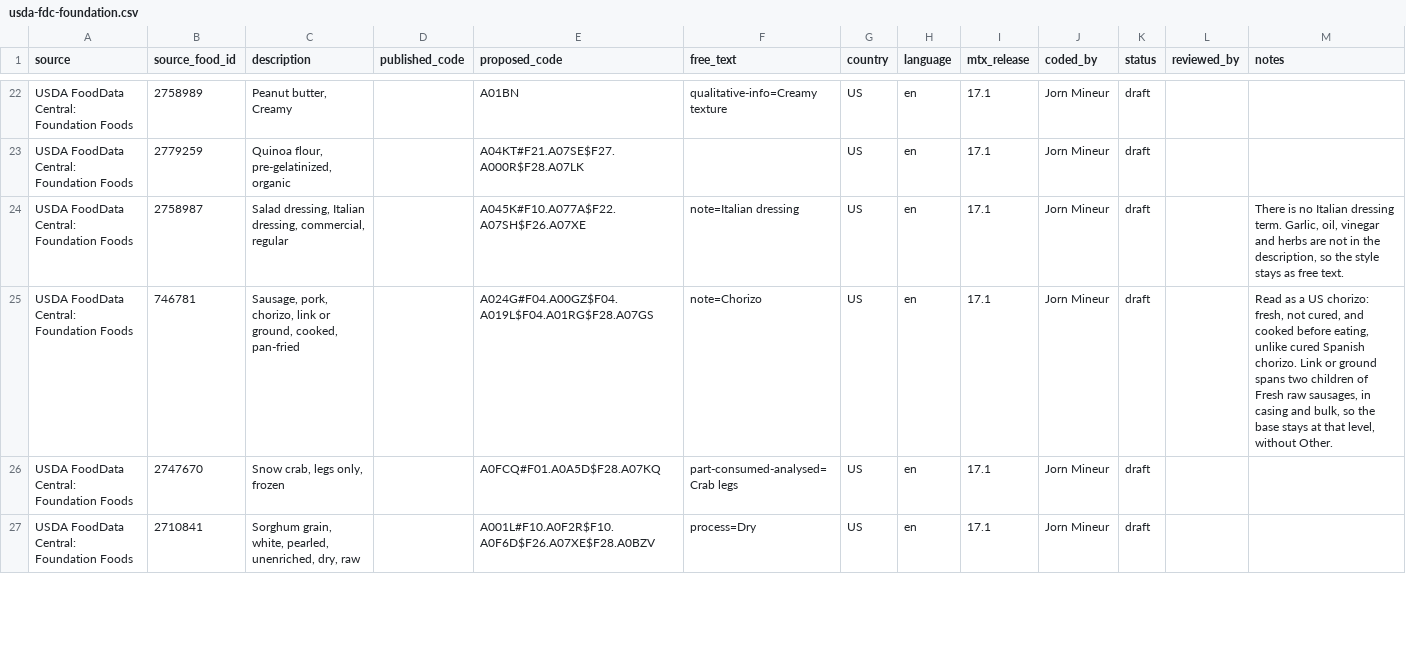
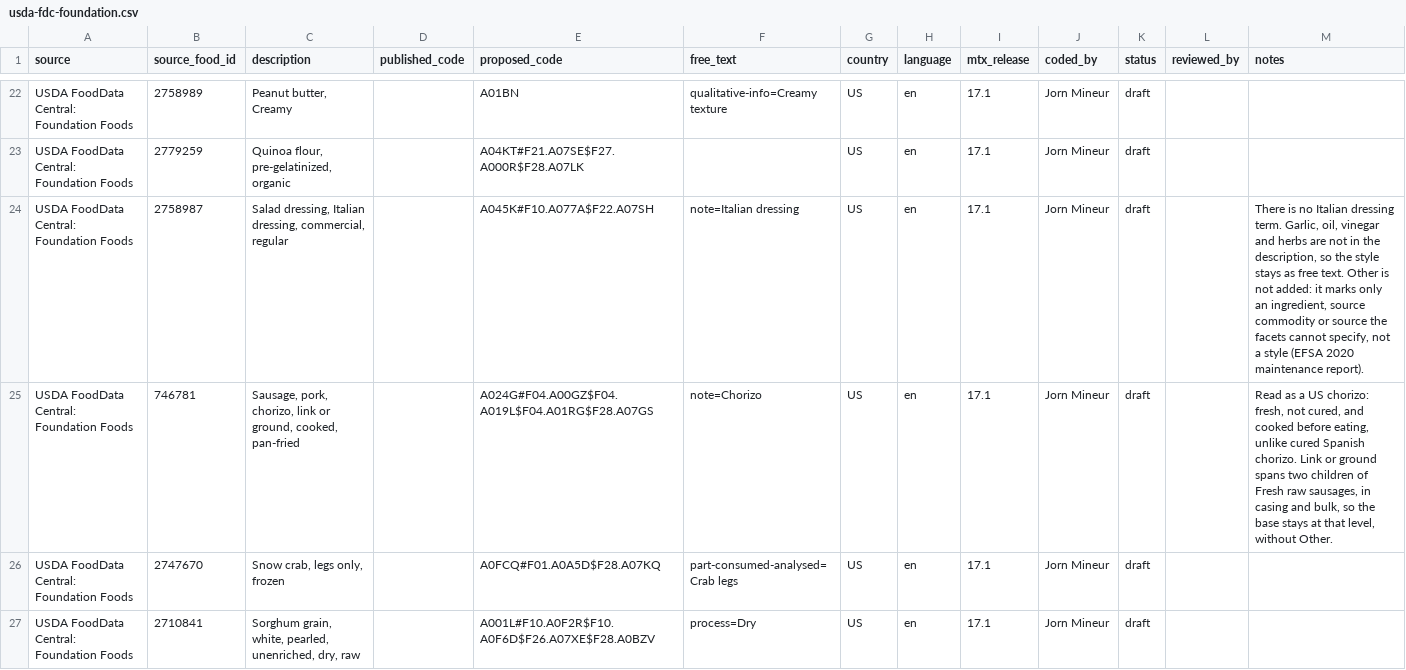
Before and after one commit to FoodNotes-org/foodex2-reference-set, a CSV file: data/usda-fdc-foundation.csv, drawn as a sheet; only a part is shown, gaps mark what is left out; the diff covers the shown part only.

```diff
--- a/data/usda-fdc-foundation.csv
+++ b/data/usda-fdc-foundation.csv
@@ -23,3 +23,3 @@ USDA FoodData Central: Foundation Foods,2758989,"Peanut butter, Creamy",,A01BN,q
 USDA FoodData Central: Foundation Foods,2779259,"Quinoa flour, pre-gelatinized, organic",,A04KT#F21.A07SE$F27.A000R$F28.A07LK,,US,en,17.1,Jorn Mineur,draft,,
-USDA FoodData Central: Foundation Foods,2758987,"Salad dressing, Italian dressing, commercial, regular",,A045K#F10.A077A$F22.A07SH$F26.A07XE,note=Italian dressing,US,en,17.1,Jorn Mineur,draft,,"There is no Italian dressing term. Garlic, oil, vinegar and herbs are not in the description, so the style stays as free text."
+USDA FoodData Central: Foundation Foods,2758987,"Salad dressing, Italian dressing, commercial, regular",,A045K#F10.A077A$F22.A07SH,note=Italian dressing,US,en,17.1,Jorn Mineur,draft,,"There is no Italian dressing term. Garlic, oil, vinegar and herbs are not in the description, so the style stays as free text. Other is not added: it marks only an ingredient, source commodity or source the facets cannot specify, not a style (EFSA 2020 maintenance report)."
 USDA FoodData Central: Foundation Foods,746781,"Sausage, pork, chorizo, link or ground, cooked, pan-fried",,A024G#F04.A00GZ$F04.A019L$F04.A01RG$F28.A07GS,note=Chorizo,US,en,17.1,Jorn Mineur,draft,,"Read as a US chorizo: fresh, not cured, and cooked before eating, unlike cured Spanish chorizo. Link or ground spans two children of Fresh raw sausages, in casing and bulk, so the base stays at that level, without Other."
```
Also changed, not shown: 4 edited cells elsewhere in this file, data/cofid-2021.csv, data/efsa-foodex2-guidance-2015.csv, 1 other file.
